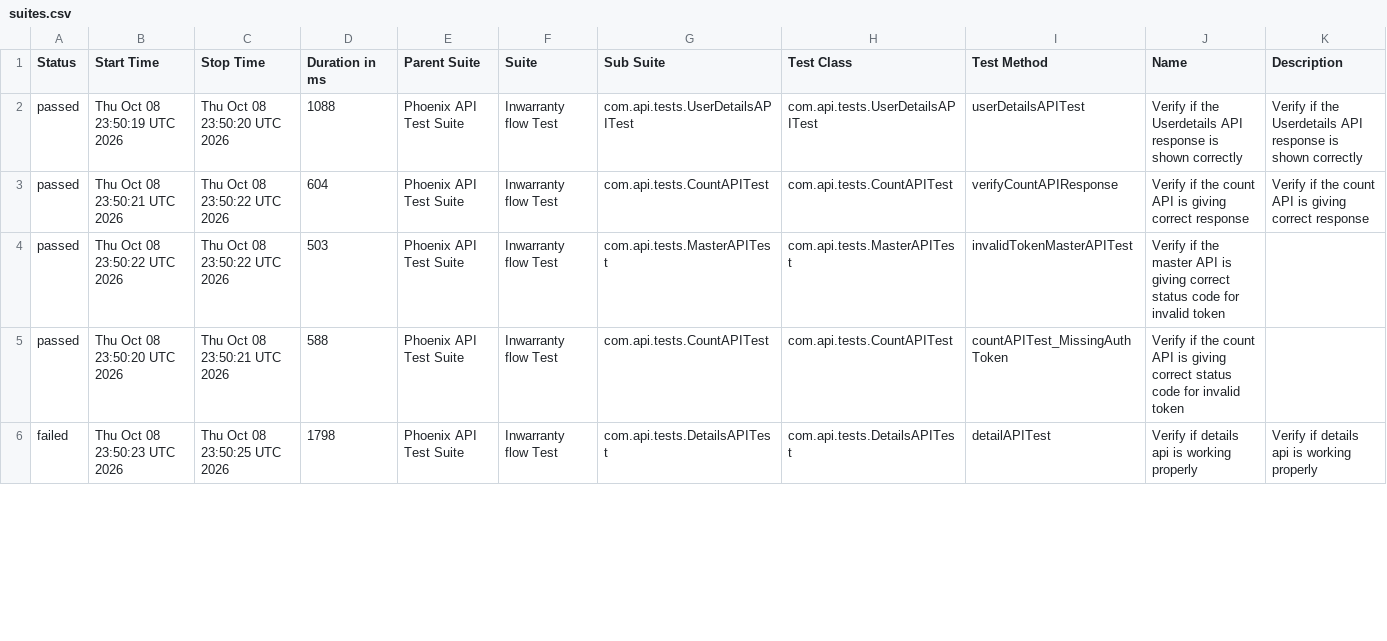
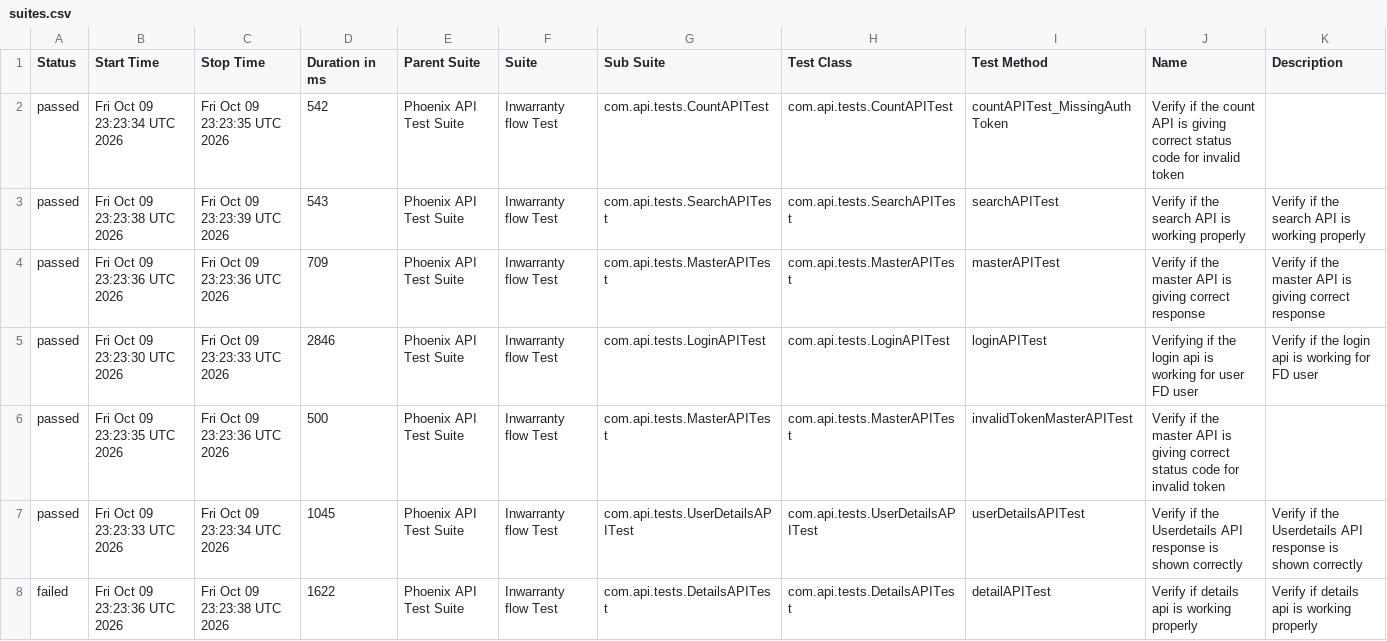
Before and after one commit to srinivaskinik/AutomationFramework-Phoenix-RestAssured, a CSV file: data/suites.csv, drawn as a sheet; only a part is shown; the diff covers the shown part only.

```diff
--- a/data/suites.csv
+++ b/data/suites.csv
@@ -1,6 +1,8 @@
 "Status","Start Time","Stop Time","Duration in ms","Parent Suite","Suite","Sub Suite","Test Class","Test Method","Name","Description"
-"passed","Thu Oct 08 23:50:19 UTC 2026","Thu Oct 08 23:50:20 UTC 2026","1088","Phoenix API Test Suite","Inwarranty flow Test","com.api.tests.UserDetailsAPITest","com.api.tests.UserDetailsAPITest","userDetailsAPITest","Verify if the Userdetails API response is shown correctly","Verify if the Userdetails API response is shown correctly"
-"passed","Thu Oct 08 23:50:21 UTC 2026","Thu Oct 08 23:50:22 UTC 2026","604","Phoenix API Test Suite","Inwarranty flow Test","com.api.tests.CountAPITest","com.api.tests.CountAPITest","verifyCountAPIResponse","Verify if the count API is giving correct response","Verify if the count API is giving correct response"
-"passed","Thu Oct 08 23:50:22 UTC 2026","Thu Oct 08 23:50:22 UTC 2026","503","Phoenix API Test Suite","Inwarranty flow Test","com.api.tests.MasterAPITest","com.api.tests.MasterAPITest","invalidTokenMasterAPITest","Verify if the master API is giving correct status code for invalid token",""
-"passed","Thu Oct 08 23:50:20 UTC 2026","Thu Oct 08 23:50:21 UTC 2026","588","Phoenix API Test Suite","Inwarranty flow Test","com.api.tests.CountAPITest","com.api.tests.CountAPITest","countAPITest_MissingAuthToken","Verify if the count API is giving correct status code for invalid token",""
-"failed","Thu Oct 08 23:50:23 UTC 2026","Thu Oct 08 23:50:25 UTC 2026","1798","Phoenix API Test Suite","Inwarranty flow Test","com.api.tests.DetailsAPITest","com.api.tests.DetailsAPITest","detailAPITest","Verify if details api is working properly","Verify if details api is working properly"
+"passed","Fri Oct 09 23:23:34 UTC 2026","Fri Oct 09 23:23:35 UTC 2026","542","Phoenix API Test Suite","Inwarranty flow Test","com.api.tests.CountAPITest","com.api.tests.CountAPITest","countAPITest_MissingAuthToken","Verify if the count API is giving correct status code for invalid token",""
+"passed","Fri Oct 09 23:23:38 UTC 2026","Fri Oct 09 23:23:39 UTC 2026","543","Phoenix API Test Suite","Inwarranty flow Test","com.api.tests.SearchAPITest","com.api.tests.SearchAPITest","searchAPITest","Verify if the search API is working properly","Verify if the search API is working properly"
+"passed","Fri Oct 09 23:23:36 UTC 2026","Fri Oct 09 23:23:36 UTC 2026","709","Phoenix API Test Suite","Inwarranty flow Test","com.api.tests.MasterAPITest","com.api.tests.MasterAPITest","masterAPITest","Verify if the master API is giving correct response","Verify if the master API is giving correct response"
+"passed","Fri Oct 09 23:23:30 UTC 2026","Fri Oct 09 23:23:33 UTC 2026","2846","Phoenix API Test Suite","Inwarranty flow Test","com.api.tests.LoginAPITest","com.api.tests.LoginAPITest","loginAPITest","Verifying if the login api is working for user FD user","Verify if the login api is working for FD user"
+"passed","Fri Oct 09 23:23:35 UTC 2026","Fri Oct 09 23:23:36 UTC 2026","500","Phoenix API Test Suite","Inwarranty flow Test","com.api.tests.MasterAPITest","com.api.tests.MasterAPITest","invalidTokenMasterAPITest","Verify if the master API is giving correct status code for invalid token",""
+"passed","Fri Oct 09 23:23:33 UTC 2026","Fri Oct 09 23:23:34 UTC 2026","1045","Phoenix API Test Suite","Inwarranty flow Test","com.api.tests.UserDetailsAPITest","com.api.tests.UserDetailsAPITest","userDetailsAPITest","Verify if the Userdetails API response is shown correctly","Verify if the Userdetails API response is shown correctly"
+"failed","Fri Oct 09 23:23:36 UTC 2026","Fri Oct 09 23:23:38 UTC 2026","1622","Phoenix API Test Suite","Inwarranty flow Test","com.api.tests.DetailsAPITest","com.api.tests.DetailsAPITest","detailAPITest","Verify if details api is working properly","Verify if details api is working properly"
```
Also changed, not shown: 2 removed rows and 11 edited cells elsewhere in this file, data/behaviors.csv, 57 other files.
